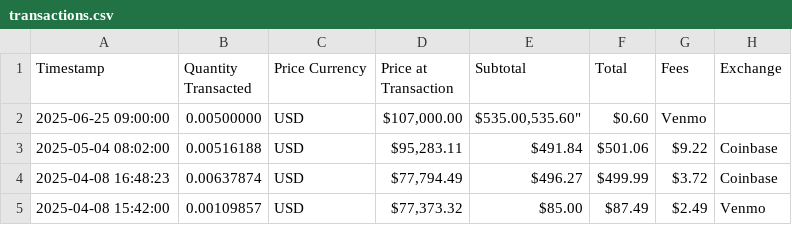
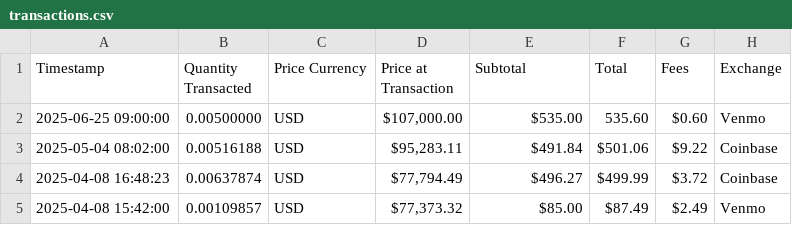
Before and after one commit to mjamiv/btc_tracker, a CSV file: transactions.csv, drawn as a sheet; only a part is shown.

Commit message:
Update transactions.csv

```diff
--- a/transactions.csv
+++ b/transactions.csv
@@ -1,3 +1,3 @@
 Timestamp,Quantity Transacted,Price Currency,Price at Transaction,Subtotal,Total,Fees,Exchange
-2025-06-25 09:00:00,0.00500000,USD,"$107,000.00","$535.00,"535.60","$0.60",Venmo
+2025-06-25 09:00:00,0.00500000,USD,"$107,000.00","$535.00","535.60","$0.60",Venmo
 2025-05-04 08:02:00,0.00516188,USD,"$95,283.11","$491.84","$501.06","$9.22",Coinbase
```
